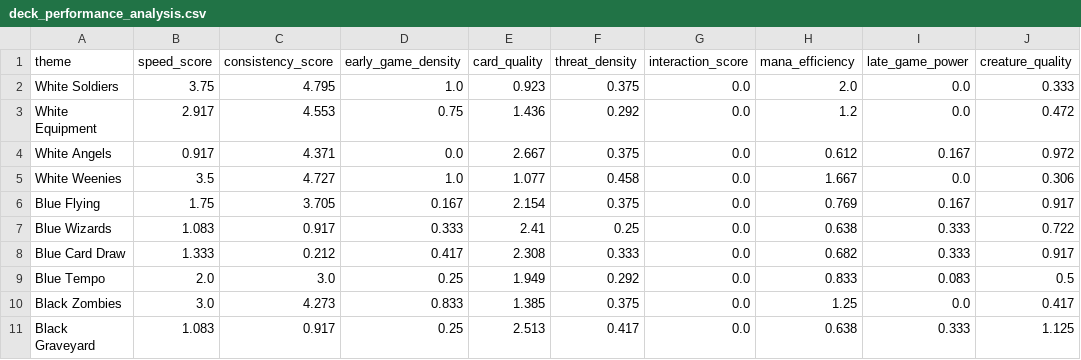
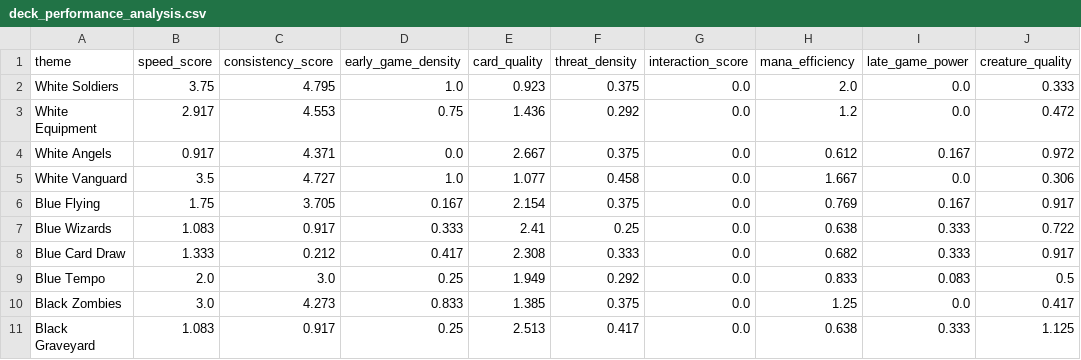
Before and after one commit to vanonselenp/magic-jumpstart, a CSV file: output/deck_performance_analysis.csv, drawn as a sheet; only a part is shown; the diff names each change by its address in the sheet, - before the commit and + after, or states it on an @@ line.

```diff
--- a/output/deck_performance_analysis.csv
+++ b/output/deck_performance_analysis.csv
-A5 (theme): White Weenies
+A5 (theme): White Vanguard
```
Also changed, not shown: output/jumpstart_decks.csv, 5 other files.
